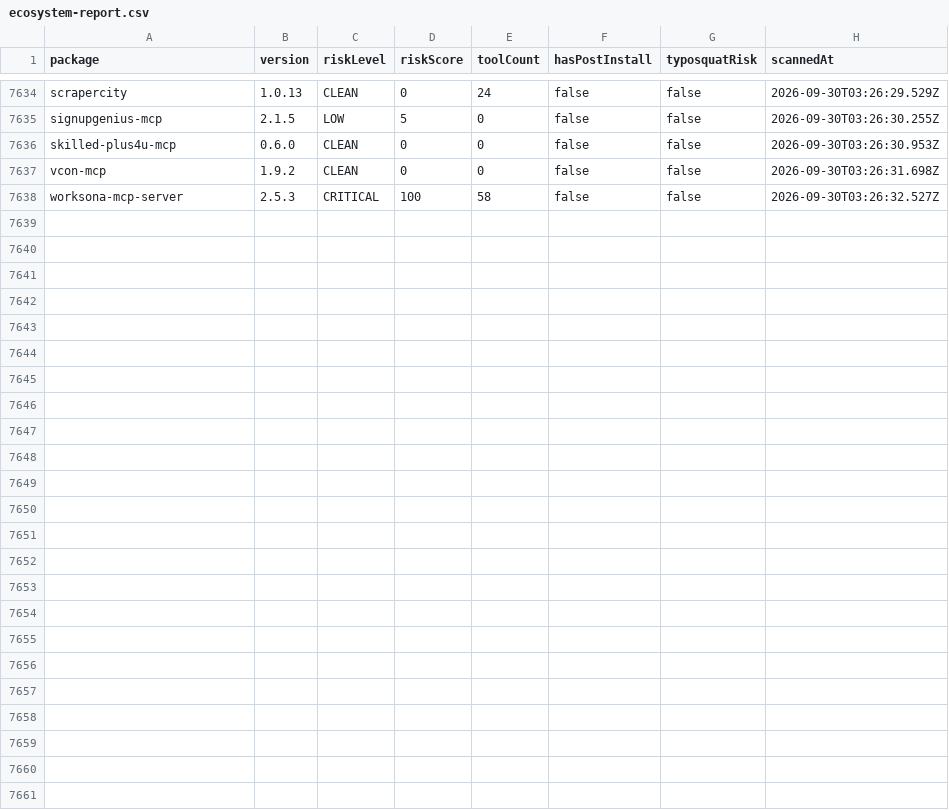
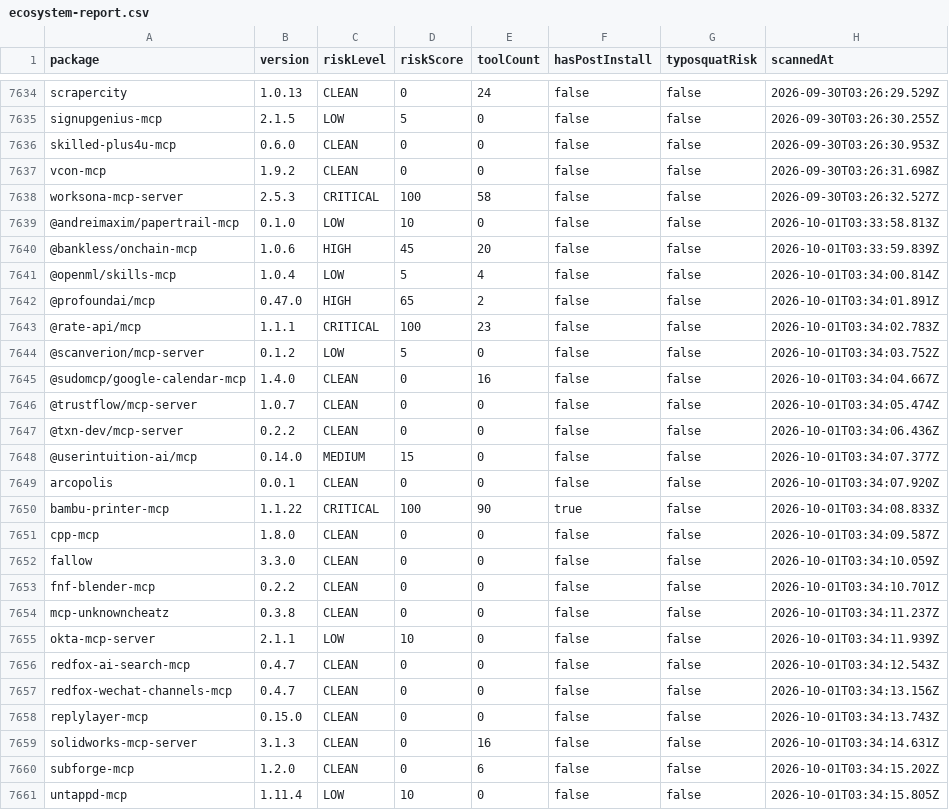
Before and after one commit to cpyang/agent-threat-rules, a CSV file: data/ecosystem-report.csv, drawn as a sheet; only a part is shown, gaps mark what is left out.

Commit message:
chore: daily ecosystem scan 2026-10-01
Scanned 23 packages
- CRITICAL: 2
- HIGH: 2

```diff
--- a/data/ecosystem-report.csv
+++ b/data/ecosystem-report.csv
@@ -7638 +7638,24 @@ vcon-mcp,1.9.2,CLEAN,0,0,false,false,2026-09-30T03:26:31.698Z
 worksona-mcp-server,2.5.3,CRITICAL,100,58,false,false,2026-09-30T03:26:32.527Z
+@andreimaxim/papertrail-mcp,0.1.0,LOW,10,0,false,false,2026-10-01T03:33:58.813Z
+@bankless/onchain-mcp,1.0.6,HIGH,45,20,false,false,2026-10-01T03:33:59.839Z
+@openml/skills-mcp,1.0.4,LOW,5,4,false,false,2026-10-01T03:34:00.814Z
+@profoundai/mcp,0.47.0,HIGH,65,2,false,false,2026-10-01T03:34:01.891Z
+@rate-api/mcp,1.1.1,CRITICAL,100,23,false,false,2026-10-01T03:34:02.783Z
+@scanverion/mcp-server,0.1.2,LOW,5,0,false,false,2026-10-01T03:34:03.752Z
+@sudomcp/google-calendar-mcp,1.4.0,CLEAN,0,16,false,false,2026-10-01T03:34:04.667Z
+@trustflow/mcp-server,1.0.7,CLEAN,0,0,false,false,2026-10-01T03:34:05.474Z
+@txn-dev/mcp-server,0.2.2,CLEAN,0,0,false,false,2026-10-01T03:34:06.436Z
+@userintuition-ai/mcp,0.14.0,MEDIUM,15,0,false,false,2026-10-01T03:34:07.377Z
+arcopolis,0.0.1,CLEAN,0,0,false,false,2026-10-01T03:34:07.920Z
+bambu-printer-mcp,1.1.22,CRITICAL,100,90,true,false,2026-10-01T03:34:08.833Z
+cpp-mcp,1.8.0,CLEAN,0,0,false,false,2026-10-01T03:34:09.587Z
+fallow,3.3.0,CLEAN,0,0,false,false,2026-10-01T03:34:10.059Z
+fnf-blender-mcp,0.2.2,CLEAN,0,0,false,false,2026-10-01T03:34:10.701Z
+mcp-unknowncheatz,0.3.8,CLEAN,0,0,false,false,2026-10-01T03:34:11.237Z
+okta-mcp-server,2.1.1,LOW,10,0,false,false,2026-10-01T03:34:11.939Z
+redfox-ai-search-mcp,0.4.7,CLEAN,0,0,false,false,2026-10-01T03:34:12.543Z
+redfox-wechat-channels-mcp,0.4.7,CLEAN,0,0,false,false,2026-10-01T03:34:13.156Z
+replylayer-mcp,0.15.0,CLEAN,0,0,false,false,2026-10-01T03:34:13.743Z
+solidworks-mcp-server,3.1.3,CLEAN,0,16,false,false,2026-10-01T03:34:14.631Z
+subforge-mcp,1.2.0,CLEAN,0,6,false,false,2026-10-01T03:34:15.202Z
+untappd-mcp,1.11.4,LOW,10,0,false,false,2026-10-01T03:34:15.805Z
```
Also changed, not shown: 2 other files.
